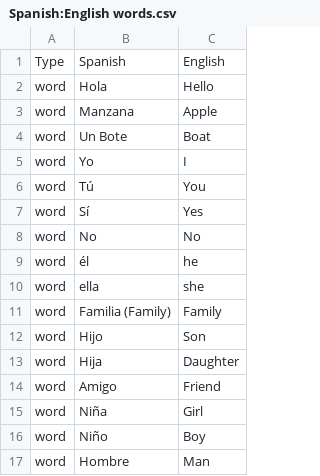
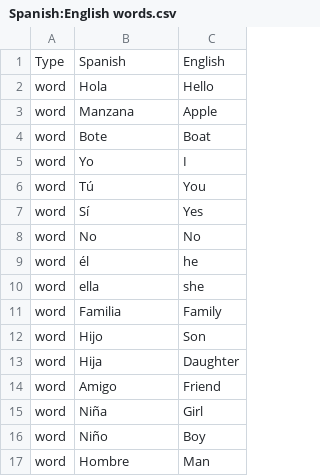
Before and after one commit to jtaylor515/QTM350finalprojectgroup4, a CSV file: Spanish:English words.csv, drawn as a sheet; only a part is shown.

Commit message:
Update Spanish:English words.csv

```diff
--- a/Spanish:English words.csv
+++ b/Spanish:English words.csv
@@ -3,3 +3,3 @@ word,Hola,Hello,
 word,Manzana,Apple,
-word,Un Bote,Boat,
+word,Bote,Boat,
 word,Yo,I ,
@@ -10,3 +10,3 @@ word,él,he,
 word,ella ,she,
-word,Familia (Family),Family,
+word,Familia,Family,
 word,Hijo,Son,
```
